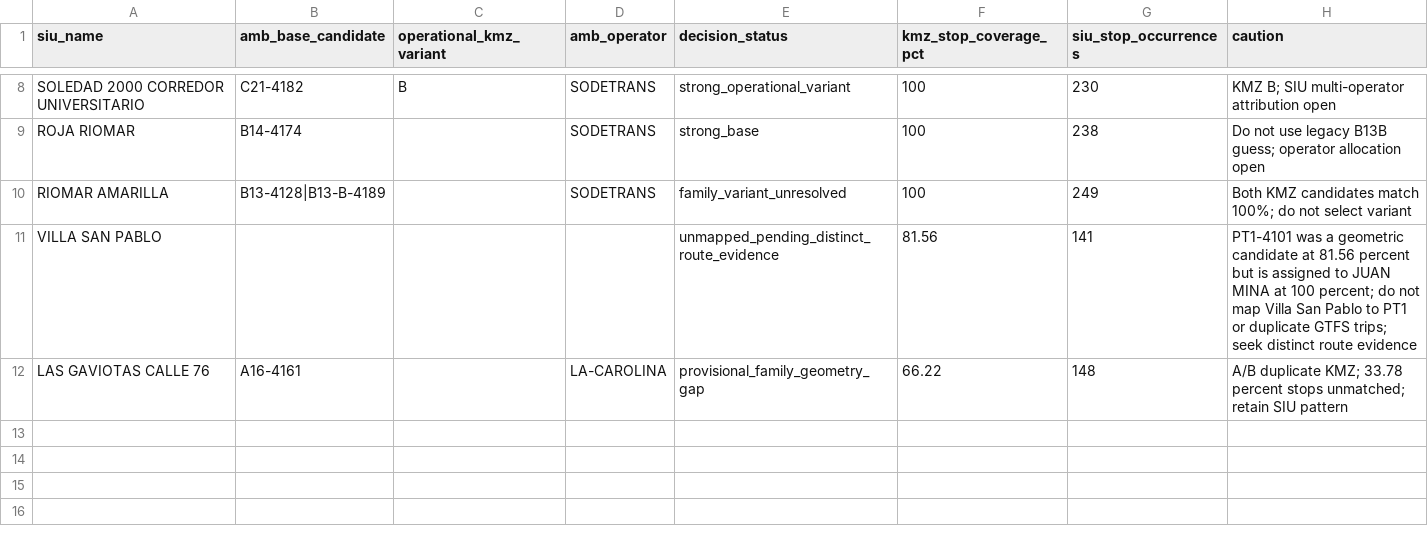
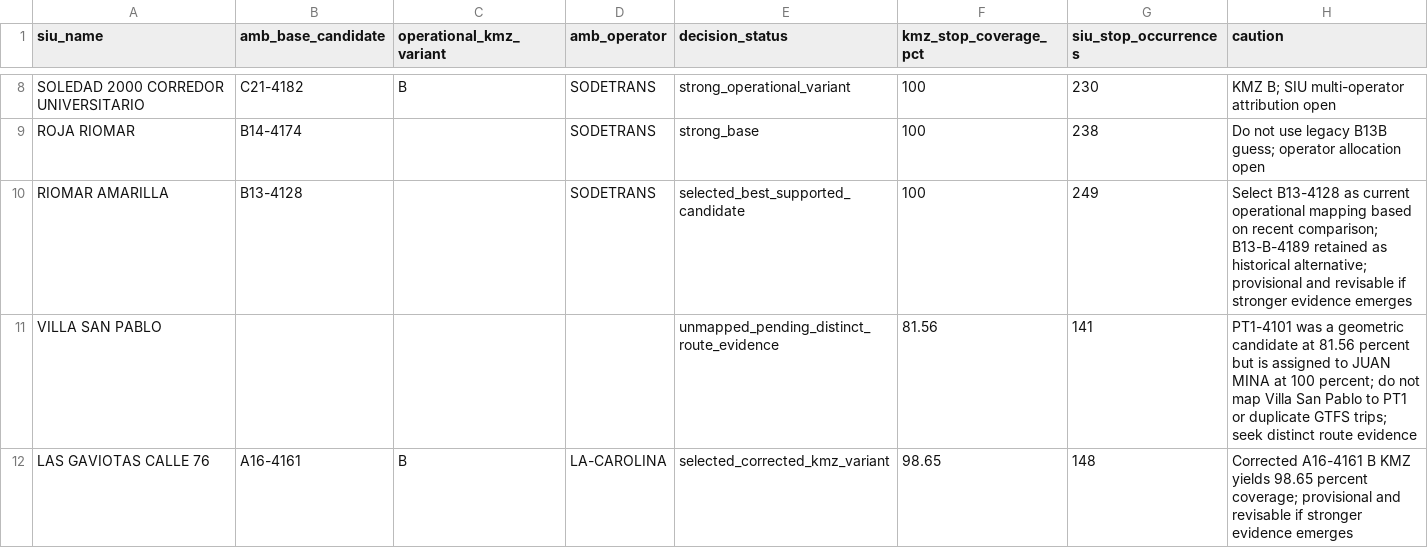
Before and after one commit to ColombiaTransit/gtfs-barranquilla-urbanas, a CSV file: sources/siu/open_route_review/siu_amb_crosswalk_visual_decisions_2026-11-05.csv, drawn as a sheet; only a part is shown, gaps mark what is left out.

Commit message:
Accept corrected LAS GAVIOTAS and RIOMAR AMARILLA SIU mappings provisionally

```diff
--- a/sources/siu/open_route_review/siu_amb_crosswalk_visual_decisions_2026-11-05.csv
+++ b/sources/siu/open_route_review/siu_amb_crosswalk_visual_decisions_2026-11-05.csv
@@ -9,4 +9,4 @@ SOLEDAD 2000 CORREDOR UNIVERSITARIO,C21-4182,B,SODETRANS,strong_operational_vari
 ROJA RIOMAR,B14-4174,,SODETRANS,strong_base,100,238,Do not use legacy B13B guess; operator allocation open
-RIOMAR AMARILLA,B13-4128|B13-B-4189,,SODETRANS,family_variant_unresolved,100,249,Both KMZ candidates match 100%; do not select variant
+RIOMAR AMARILLA,B13-4128,,SODETRANS,selected_best_supported_candidate,100,249,Select B13-4128 as current operational mapping based on recent comparison; B13-B-4189 retained as historical alternative; provisional and revisable if stronger evidence emerges
 VILLA SAN PABLO,,,,unmapped_pending_distinct_route_evidence,81.56,141,PT1-4101 was a geometric candidate at 81.56 percent but is assigned to JUAN MINA at 100 percent; do not map Villa San Pablo to PT1 or duplicate GTFS trips; seek distinct route evidence
-LAS GAVIOTAS CALLE 76,A16-4161,,LA-CAROLINA,provisional_family_geometry_gap,66.22,148,A/B duplicate KMZ; 33.78 percent stops unmatched; retain SIU pattern
+LAS GAVIOTAS CALLE 76,A16-4161,B,LA-CAROLINA,selected_corrected_kmz_variant,98.65,148,Corrected A16-4161 B KMZ yields 98.65 percent coverage; provisional and revisable if stronger evidence emerges
```
